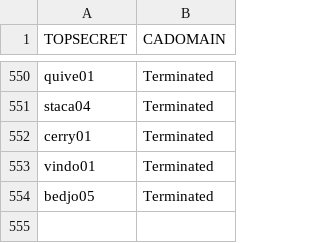
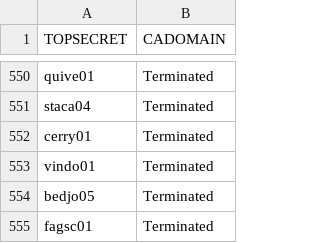
Before and after one commit to morjo02jm/SCM-Attestation-CAEndevor-LDAP, a CSV file: endevorrepldap/EndevorUsers.csv, drawn as a sheet; only a part is shown, gaps mark what is left out; the diff names each change by its address in the sheet, - before the commit and + after, or states it on an @@ line.

Commit message:
Update Endevor user mapping

```diff
--- a/endevorrepldap/EndevorUsers.csv
+++ b/endevorrepldap/EndevorUsers.csv
+row 555: fagsc01 | Terminated
```
